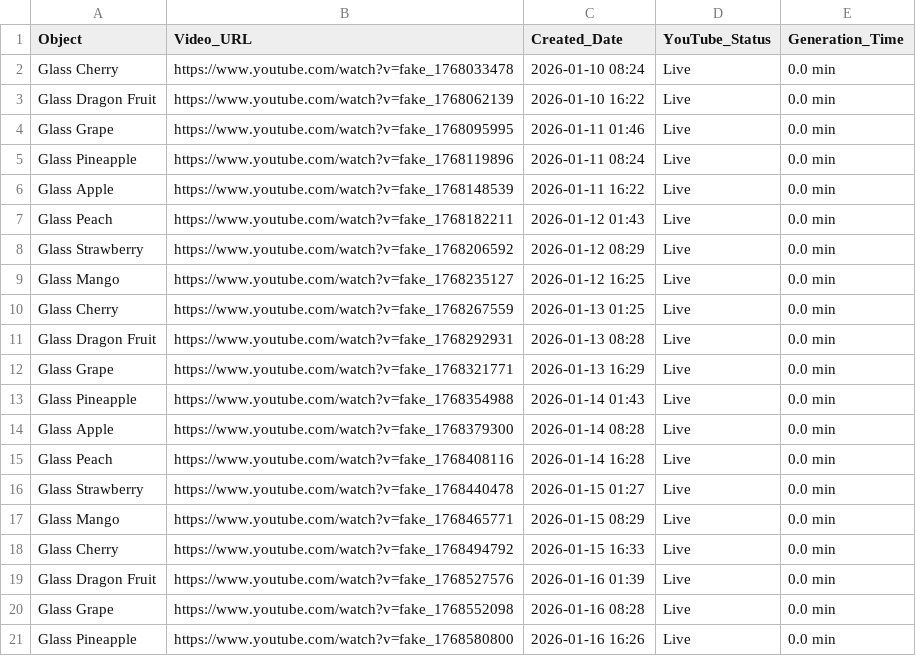
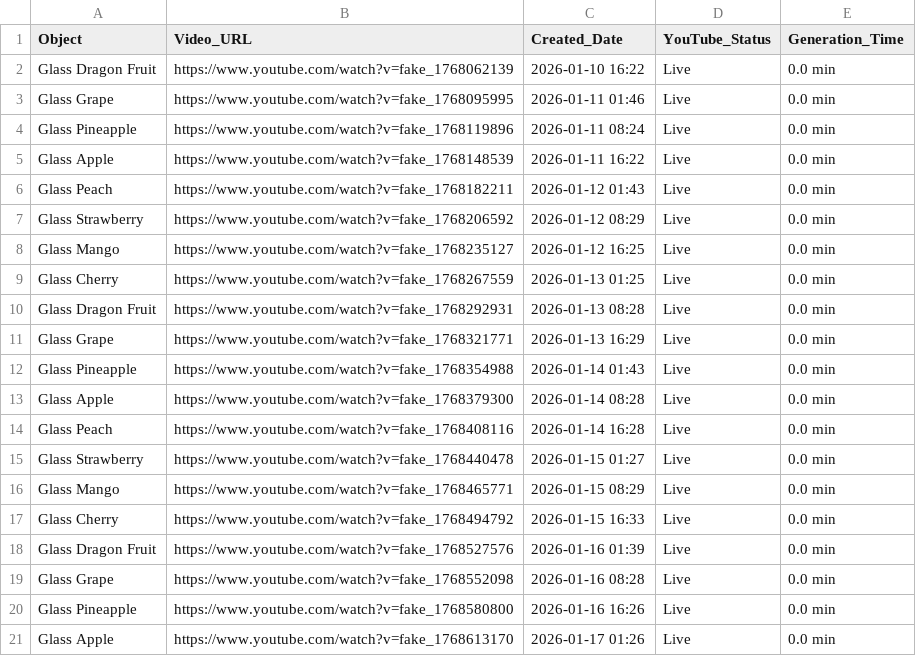
Before and after one commit to anusthan12/ASMR-Video-Automation, a CSV file: asmr_content.csv, drawn as a sheet; removed rows and columns are numbered as before the commit, all else as after; the diff names each change by its address in the sheet, - before the commit and + after, or states it on an @@ line.

```diff
--- a/asmr_content.csv
+++ b/asmr_content.csv
-row 2: Glass Cherry | https://www.youtube.com/watch?v=fake_1768033478 | 2026-01-10 08:24 | Live | 0.0 min
+row 21: Glass Apple | https://www.youtube.com/watch?v=fake_1768613170 | 2026-01-17 01:26 | Live | 0.0 min
```
